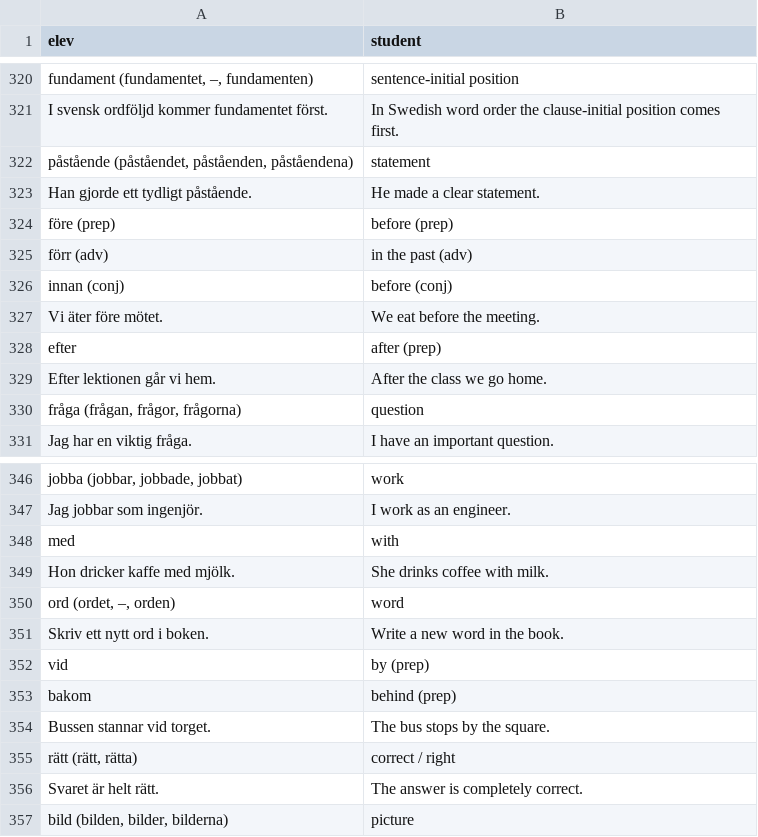
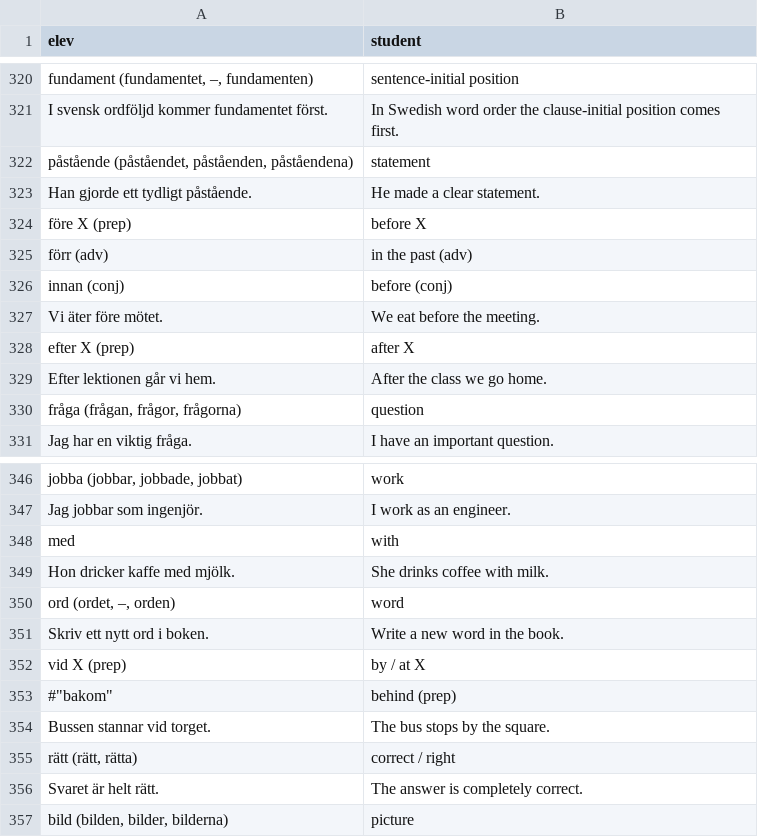
Before and after one commit to zestyping/svenska, a CSV file: 2025-04-24/Vokabulär.csv, drawn as a sheet; only a part is shown, gaps mark what is left out.

```diff
--- a/2025-04-24/Vokabulär.csv
+++ b/2025-04-24/Vokabulär.csv
@@ -323,3 +323,3 @@
 "Han gjorde ett tydligt påstående.","He made a clear statement."
-"före (prep)","before (prep)"
+"före X (prep)","before X"
 "förr (adv)","in the past (adv)"
@@ -327,3 +327,3 @@
 "Vi äter före mötet.","We eat before the meeting."
-"efter","after (prep)"
+"efter X (prep)","after X"
 "Efter lektionen går vi hem.","After the class we go home."
@@ -351,4 +351,4 @@
 "Skriv ett nytt ord i boken.","Write a new word in the book."
-"vid","by (prep)"
-"bakom","behind (prep)"
+"vid X (prep)","by / at X"
+#"bakom","behind (prep)"
 "Bussen stannar vid torget.","The bus stops by the square."
```
Also changed, not shown: 2025-05-08/Vokabulär.csv, 2025-06-12/Vokabulär.csv, 7 other files.
